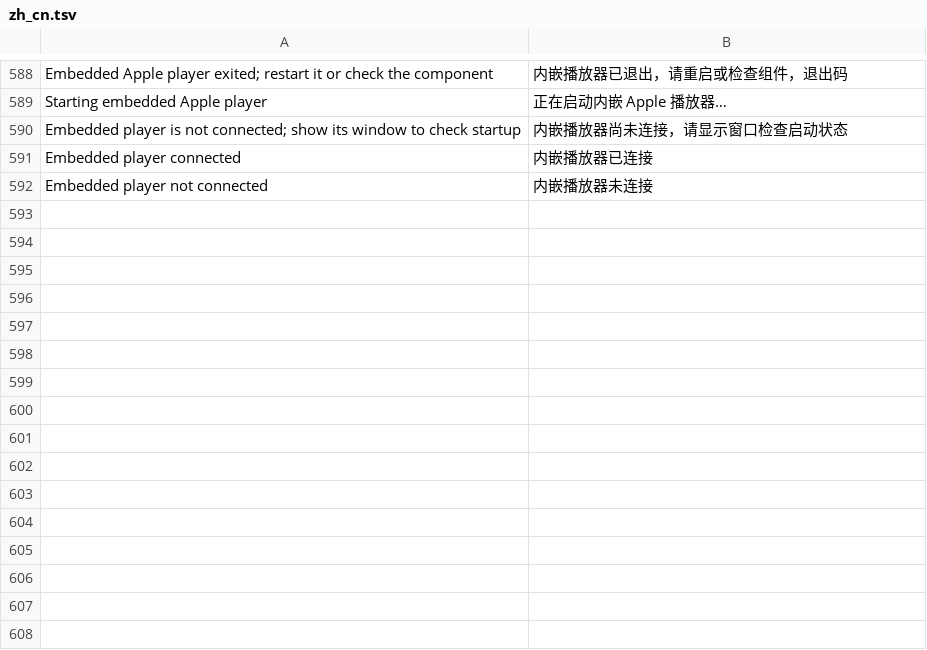
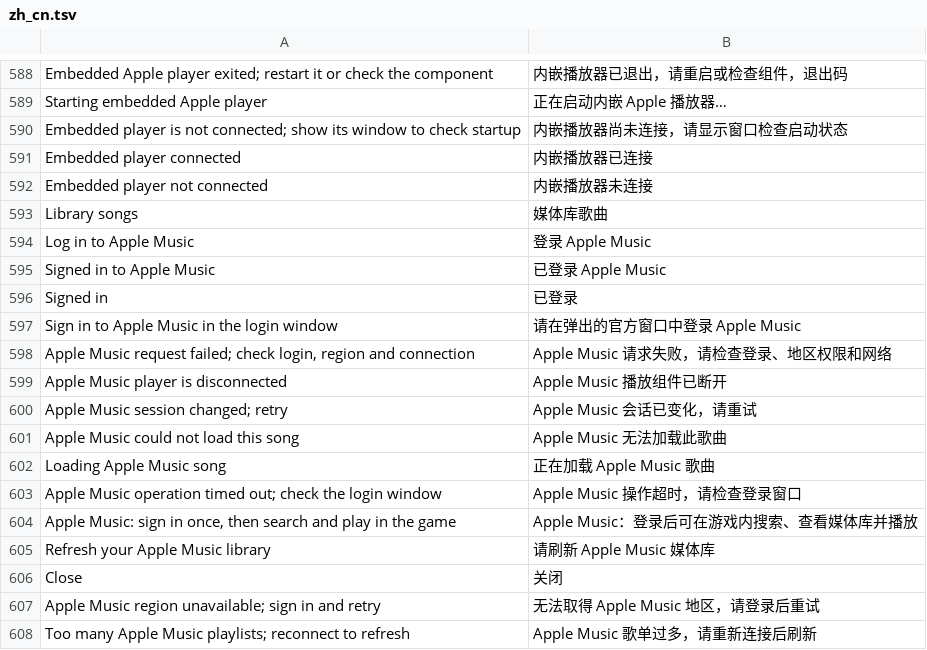
Before and after one commit to 1gbc/DangoMusic-GTNH, a TSV file: core/src/main/resources/assets/dangomusicgtnh/lang/zh_cn.tsv, drawn as a sheet; only a part is shown, gaps mark what is left out; the diff names each change by its address in the sheet, - before the commit and + after, or states it on an @@ line.

Commit message:
feat(apple): add in-game library search queues and popup sign-in

```diff
--- a/core/src/main/resources/assets/dangomusicgtnh/lang/zh_cn.tsv
+++ b/core/src/main/resources/assets/dangomusicgtnh/lang/zh_cn.tsv
+row 593: Library songs | 媒体库歌曲
+row 594: Log in to Apple Music | 登录 Apple Music
+row 595: Signed in to Apple Music | 已登录 Apple Music
+row 596: Signed in | 已登录
+row 597: Sign in to Apple Music in the login window | 请在弹出的官方窗口中登录 Apple Music
+row 598: Apple Music request failed; check login, region and connection | Apple Music 请求失败，请检查登录、地区权限和网络
+row 599: Apple Music player is disconnected | Apple Music 播放组件已断开
+row 600: Apple Music session changed; retry | Apple Music 会话已变化，请重试
+row 601: Apple Music could not load this song | Apple Music 无法加载此歌曲
+row 602: Loading Apple Music song | 正在加载 Apple Music 歌曲
+row 603: Apple Music operation timed out; check the login window | Apple Music 操作超时，请检查登录窗口
+row 604: Apple Music: sign in once, then search and play in the game | Apple Music：登录后可在游戏内搜索、查看媒体库并播放
+row 605: Refresh your Apple Music library | 请刷新 Apple Music 媒体库
+row 606: Close | 关闭
+row 607: Apple Music region unavailable; sign in and retry | 无法取得 Apple Music 地区，请登录后重试
+row 608: Too many Apple Music playlists; reconnect to refresh | Apple Music 歌单过多，请重新连接后刷新
```
Also changed, not shown: 19 other files.
